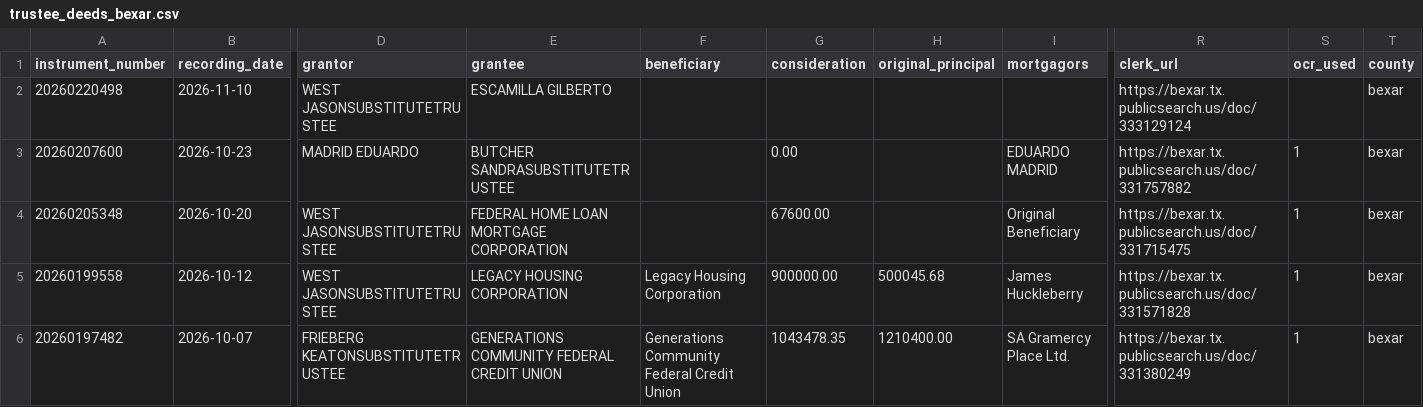
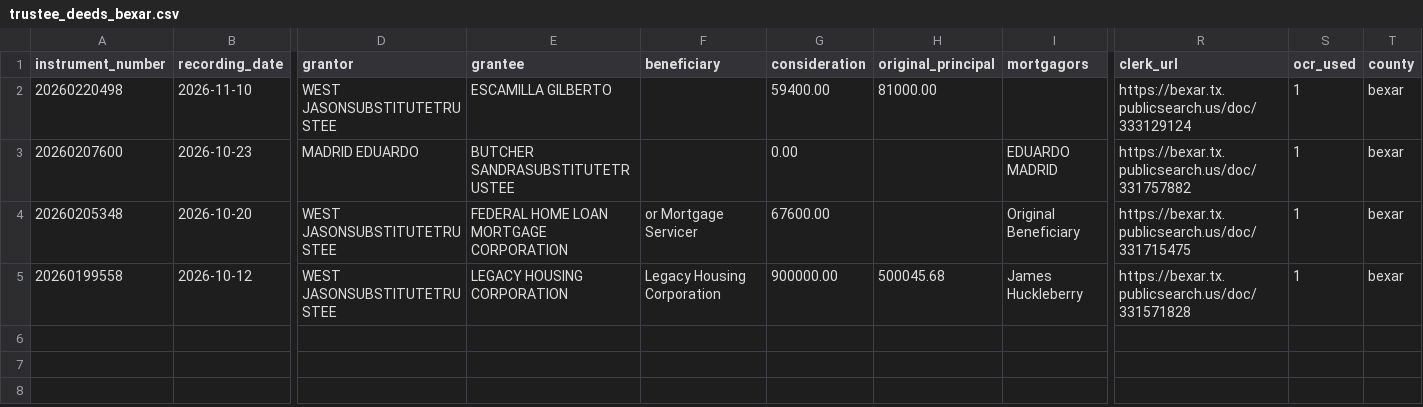
Before and after one commit to Sellmyhousefast247/Dallas-leads, a CSV file: data/trustee_deeds_bexar.csv, drawn as a sheet; only a part is shown, gaps mark what is left out; rows hold the shown columns only; the diff names each change by its address in the sheet, - before the commit and + after, or states it on an @@ line.

```diff
--- a/data/trustee_deeds_bexar.csv
+++ b/data/trustee_deeds_bexar.csv
-G2 (consideration): (empty)
+G2 (consideration): 59400.00
-H2 (original_principal): (empty)
+H2 (original_principal): 81000.00
-S2 (ocr_used): (empty)
+S2 (ocr_used): 1
-F4 (beneficiary): (empty)
+F4 (beneficiary): or Mortgage Servicer
-row 6: 20260197482 | 2026-10-07 | FRIEBERG KEATONSUBSTITUTETRUSTEE | GENERATIONS COMMUNITY FEDERAL CREDIT UNION | Generations Community Federal Credit Union | 1043478.35 | 1210400.00 | SA Gramercy Place Ltd. | https://bexar.tx.publicsearch.us/doc/331380249 | 1 | bexar
```
Also changed, not shown: data/trustee_deeds.csv, data/trustee_deeds_dallas.csv, 16 other files.
